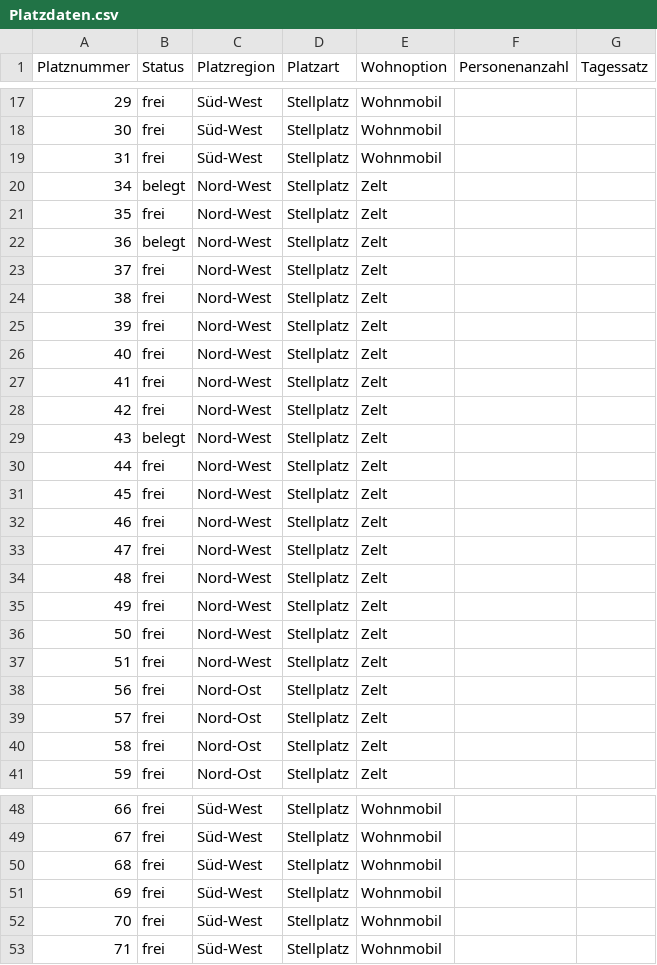
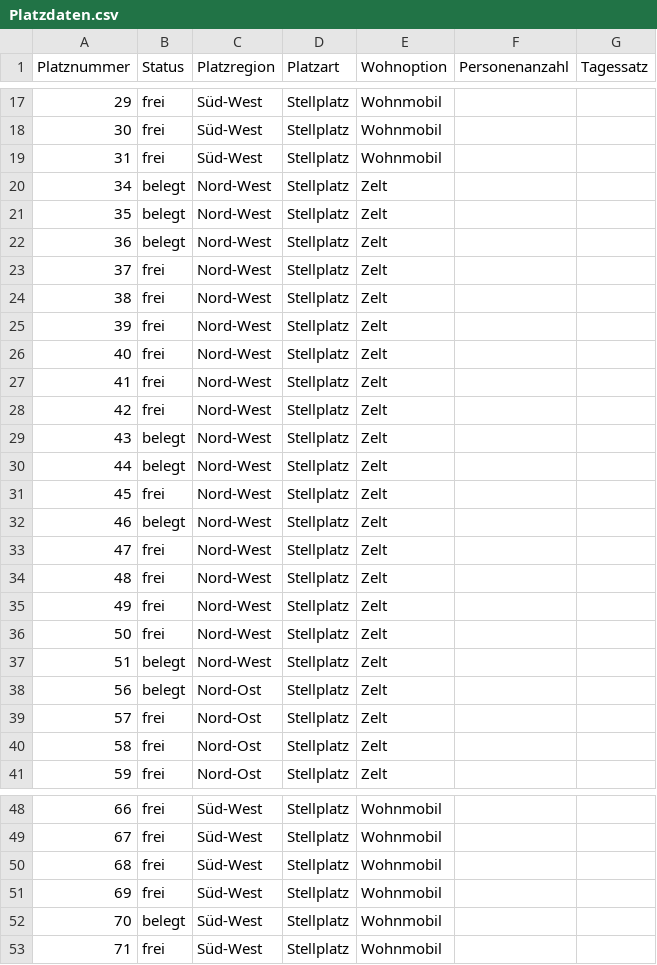
Before and after one commit to Zamox/Softwarequalit-t-Campingplatz, a CSV file: Platzdaten.csv, drawn as a sheet; only a part is shown, gaps mark what is left out.

```diff
--- a/Platzdaten.csv
+++ b/Platzdaten.csv
@@ -20,3 +20,3 @@ Platznummer,Status,Platzregion, Platzart, Wohnoption, Personenanzahl, Tagessatz
 34,belegt,Nord-West,Stellplatz,Zelt
-35,frei,Nord-West,Stellplatz,Zelt
+35,belegt,Nord-West,Stellplatz,Zelt
 36,belegt,Nord-West,Stellplatz,Zelt
@@ -29,5 +29,5 @@ Platznummer,Status,Platzregion, Platzart, Wohnoption, Personenanzahl, Tagessatz
 43,belegt,Nord-West,Stellplatz,Zelt
-44,frei,Nord-West,Stellplatz,Zelt
+44,belegt,Nord-West,Stellplatz,Zelt
 45,frei,Nord-West,Stellplatz,Zelt
-46,frei,Nord-West,Stellplatz,Zelt
+46,belegt,Nord-West,Stellplatz,Zelt
 47,frei,Nord-West,Stellplatz,Zelt
@@ -36,4 +36,4 @@ Platznummer,Status,Platzregion, Platzart, Wohnoption, Personenanzahl, Tagessatz
 50,frei,Nord-West,Stellplatz,Zelt
-51,frei,Nord-West,Stellplatz,Zelt
-56,frei,Nord-Ost,Stellplatz,Zelt
+51,belegt,Nord-West,Stellplatz,Zelt
+56,belegt,Nord-Ost,Stellplatz,Zelt
 57,frei,Nord-Ost,Stellplatz,Zelt
@@ -51,3 +51,3 @@ Platznummer,Status,Platzregion, Platzart, Wohnoption, Personenanzahl, Tagessatz
 69,frei,Süd-West,Stellplatz,Wohnmobil
-70,frei,Süd-West,Stellplatz,Wohnmobil
+70,belegt,Süd-West,Stellplatz,Wohnmobil
 71,frei,Süd-West,Stellplatz,Wohnmobil
```
Also changed, not shown: 1 other file.
